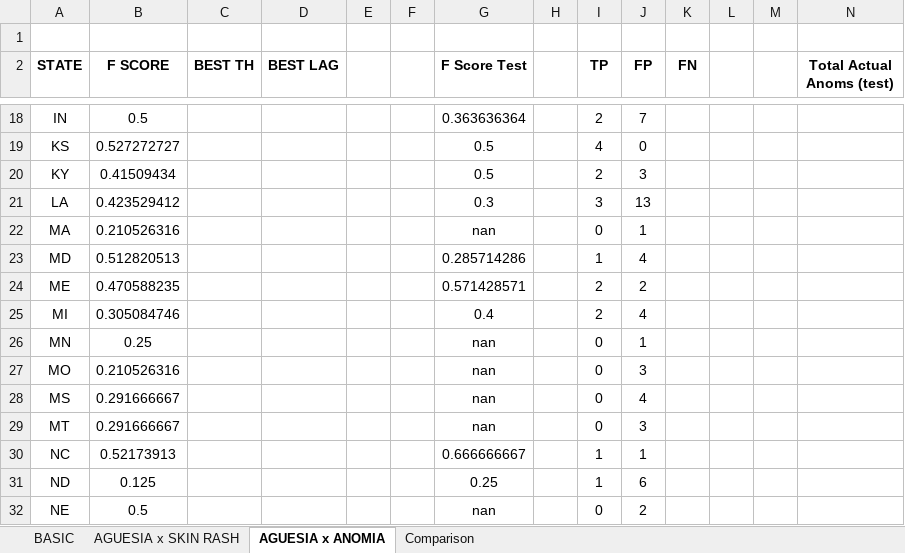
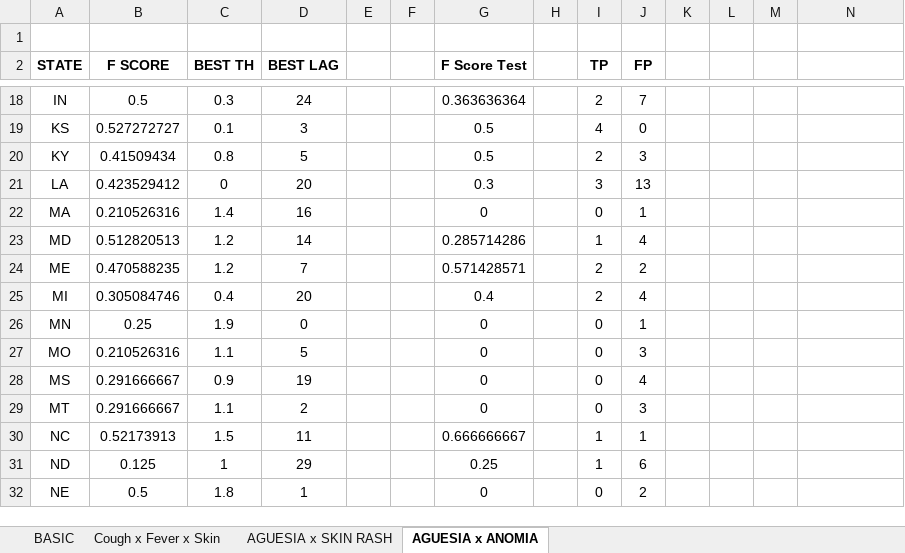
Before and after one commit to nadhirahrafidz/fyp, an Excel workbook: results/EXPERIMENT 1/Main Best Lag.xlsx, sheet AGUESIA x ANOMIA, drawn as a sheet; only a part is shown, gaps mark what is left out; values as stored, in another font and other column widths than the file's, no borders; conditional formats not drawn; the diff covers the shown part only; the diff names each change by its address in the sheet, - before the commit and + after, or states it on an @@ line.

```diff
--- a/results/EXPERIMENT 1/Main Best Lag.xlsx (sheet AGUESIA x ANOMIA)
+++ b/results/EXPERIMENT 1/Main Best Lag.xlsx (sheet AGUESIA x ANOMIA)
-sheet tab: Comparison
+sheet tab: Cough x Fever x Skin
-K2: FN
+K2: (empty)
-N2: Total Actual Anoms (test)
+N2: (empty)
-C18 (BEST TH): (empty)
+C18 (BEST TH): 0.3
-D18 (BEST LAG): (empty)
+D18 (BEST LAG): 24
-C19 (BEST TH): (empty)
+C19 (BEST TH): 0.1
-D19 (BEST LAG): (empty)
+D19 (BEST LAG): 3
-C20 (BEST TH): (empty)
+C20 (BEST TH): 0.8
-D20 (BEST LAG): (empty)
+D20 (BEST LAG): 5
-C21 (BEST TH): (empty)
+C21 (BEST TH): 0
-D21 (BEST LAG): (empty)
+D21 (BEST LAG): 20
-C22 (BEST TH): (empty)
+C22 (BEST TH): 1.4
-D22 (BEST LAG): (empty)
+D22 (BEST LAG): 16
-G22 (F Score Test): nan
+G22 (F Score Test): 0
-C23:C24 (BEST TH): (empty)
+C23:C24 (BEST TH): 1.2
-D23 (BEST LAG): (empty)
+D23 (BEST LAG): 14
-D24 (BEST LAG): (empty)
+D24 (BEST LAG): 7
-C25 (BEST TH): (empty)
+C25 (BEST TH): 0.4
-D25 (BEST LAG): (empty)
+D25 (BEST LAG): 20
-C26 (BEST TH): (empty)
+C26 (BEST TH): 1.9
-D26 (BEST LAG): (empty)
+D26 (BEST LAG): 0
-G26:G29 (F Score Test): nan
+G26:G29 (F Score Test): 0
-C27 (BEST TH): (empty)
+C27 (BEST TH): 1.1
-D27 (BEST LAG): (empty)
+D27 (BEST LAG): 5
-C28 (BEST TH): (empty)
+C28 (BEST TH): 0.9
-D28 (BEST LAG): (empty)
+D28 (BEST LAG): 19
-C29 (BEST TH): (empty)
+C29 (BEST TH): 1.1
-D29 (BEST LAG): (empty)
+D29 (BEST LAG): 2
-C30 (BEST TH): (empty)
+C30 (BEST TH): 1.5
-D30 (BEST LAG): (empty)
+D30 (BEST LAG): 11
-C31 (BEST TH): (empty)
+C31 (BEST TH): 1
-D31 (BEST LAG): (empty)
+D31 (BEST LAG): 29
-C32 (BEST TH): (empty)
+C32 (BEST TH): 1.8
-D32 (BEST LAG): (empty)
+D32 (BEST LAG): 1
-G32 (F Score Test): nan
+G32 (F Score Test): 0
```
Also changed, not shown: 1 added row, 1 removed row and 89 edited cells elsewhere in this sheet, sheet BASIC, sheet AGUESIA x SKIN RASH, charts or pictures, 16 other files.
